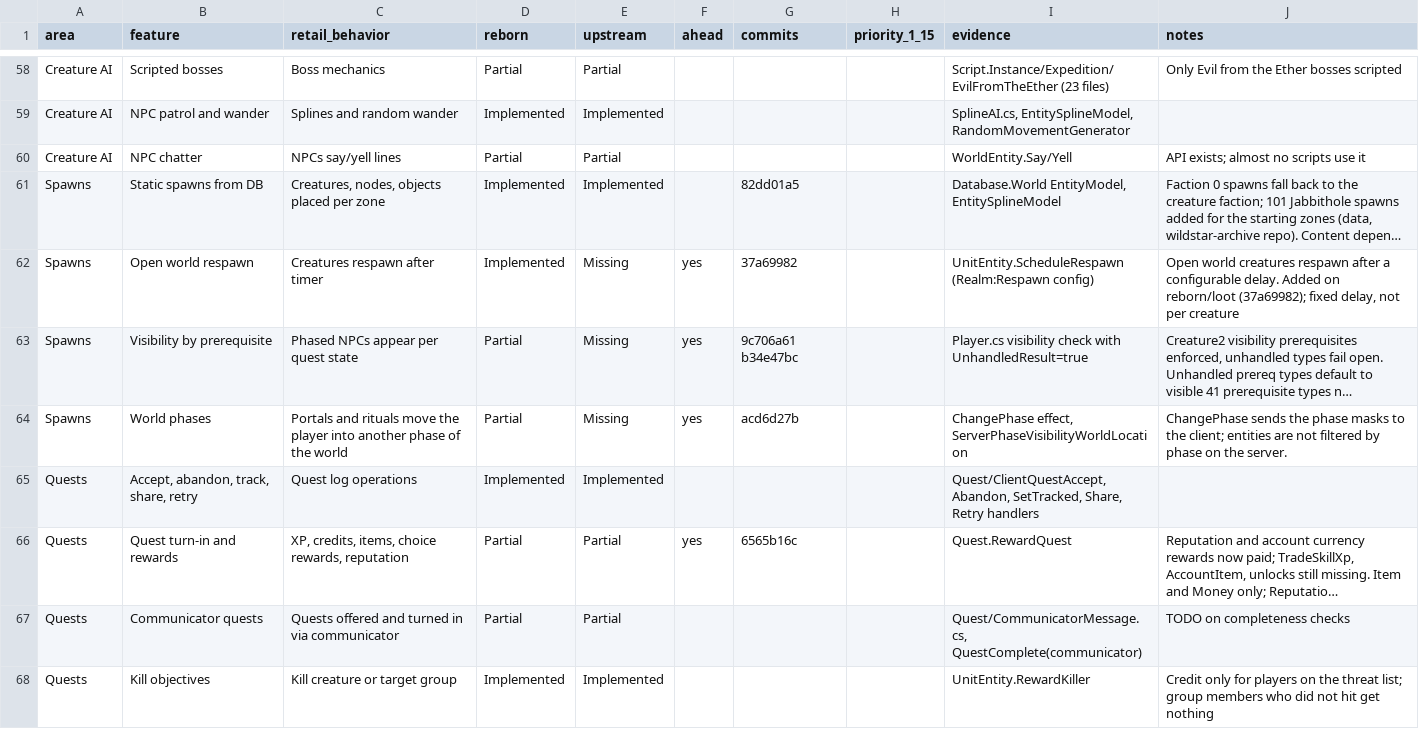
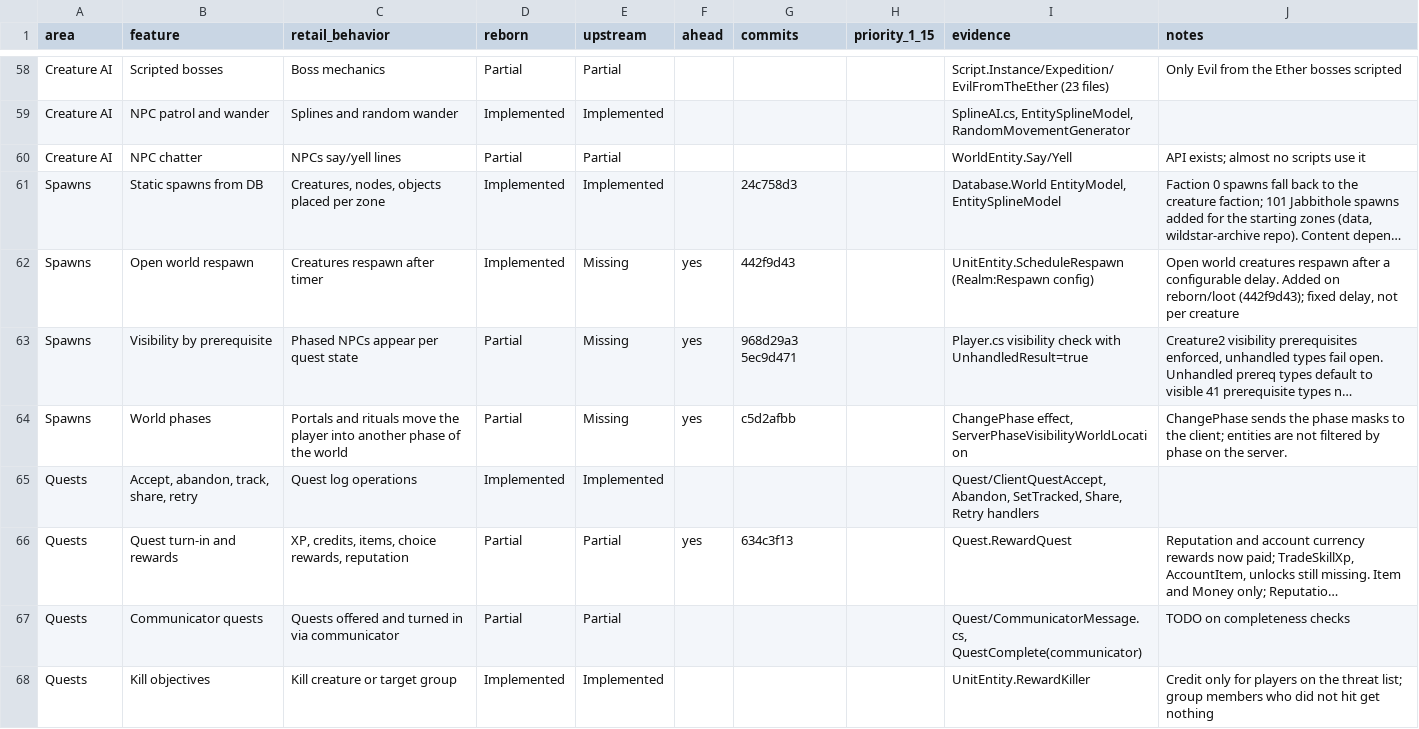
Before and after one commit to th3bluecarp/nexus-reborn, a CSV file: docs/reborn/parity.csv, drawn as a sheet; only a part is shown, gaps mark what is left out; long unchanged cells end in …; the diff covers the shown part only; the diff names each change by its address in the sheet, - before the commit and + after, or states it on an @@ line.

```diff
--- a/docs/reborn/parity.csv
+++ b/docs/reborn/parity.csv
-G61 (commits): 82dd01a5
+G61 (commits): 24c758d3
-G62 (commits): 37a69982
+G62 (commits): 442f9d43
-J62 (notes): …on reborn/loot (37a69982); fixed delay,…
+J62 (notes): …on reborn/loot (442f9d43); fixed delay,…
-G63 (commits): 9c706a61 b34e47bc
+G63 (commits): 968d29a3 5ec9d471
-G64 (commits): acd6d27b
+G64 (commits): c5d2afbb
-G66 (commits): 6565b16c
+G66 (commits): 634c3f13
```
Also changed, not shown: 47 edited cells elsewhere in this file, 3 other files.
